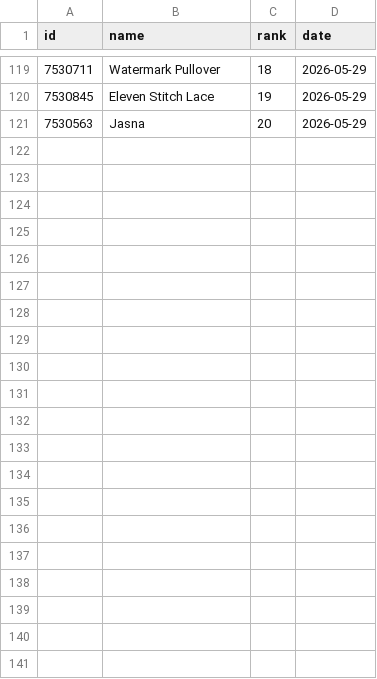
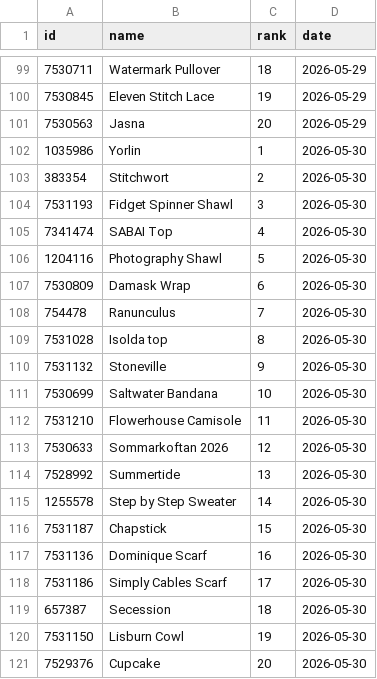
Before and after one commit to alexmcsw/ravelry-table, a CSV file: data/hot_yesterday.csv, drawn as a sheet; only a part is shown, gaps mark what is left out; the diff covers the shown part only.

```diff
--- a/data/hot_yesterday.csv
+++ b/data/hot_yesterday.csv
@@ -121 +101,21 @@
 7530563,"Jasna",20,2026-05-29
+1035986,"Yorlin",1,2026-05-30
+383354,"Stitchwort",2,2026-05-30
+7531193,"Fidget Spinner Shawl",3,2026-05-30
+7341474,"SABAI Top",4,2026-05-30
+1204116,"Photography Shawl",5,2026-05-30
+7530809,"Damask Wrap",6,2026-05-30
+754478,"Ranunculus",7,2026-05-30
+7531028,"Isolda top",8,2026-05-30
+7531132,"Stoneville",9,2026-05-30
+7530699,"Saltwater Bandana",10,2026-05-30
+7531210,"Flowerhouse Camisole",11,2026-05-30
+7530633,"Sommarkoftan 2026",12,2026-05-30
+7528992,"Summertide",13,2026-05-30
+1255578,"Step by Step Sweater",14,2026-05-30
+7531187,"Chapstick",15,2026-05-30
+7531136,"Dominique Scarf",16,2026-05-30
+7531186,"Simply Cables Scarf",17,2026-05-30
+657387,"Secession",18,2026-05-30
+7531150,"Lisburn Cowl",19,2026-05-30
+7529376,"Cupcake",20,2026-05-30
```
Also changed, not shown: 20 removed rows elsewhere in this file.
